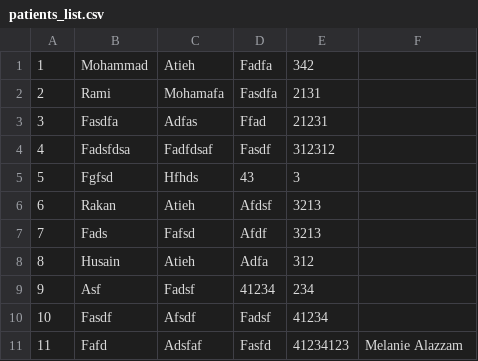
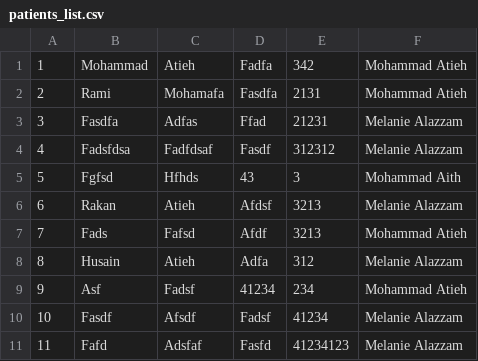
Before and after one commit to drmohammadatieh/DoctorSurgery, a CSV file: patients_list.csv, drawn as a sheet.

```diff
--- a/patients_list.csv
+++ b/patients_list.csv
@@ -1,11 +1,11 @@
-1,Mohammad,Atieh,Fadfa,342
-2,Rami,Mohamafa,Fasdfa,2131
-3,Fasdfa,Adfas,Ffad,21231
-4,Fadsfdsa,Fadfdsaf,Fasdf,312312
-5,Fgfsd,Hfhds,43,3
-6,Rakan,Atieh,Afdsf,3213
-7,Fads,Fafsd,Afdf,3213
-8,Husain,Atieh,Adfa,312
-9,Asf,Fadsf,41234,234,
-10,Fasdf,Afsdf,Fadsf,41234,
+1,Mohammad,Atieh,Fadfa,342,Mohammad Atieh
+2,Rami,Mohamafa,Fasdfa,2131,Mohammad Atieh
+3,Fasdfa,Adfas,Ffad,21231,Melanie Alazzam
+4,Fadsfdsa,Fadfdsaf,Fasdf,312312,Melanie Alazzam
+5,Fgfsd,Hfhds,43,3,Mohammad Aith
+6,Rakan,Atieh,Afdsf,3213,Melanie Alazzam
+7,Fads,Fafsd,Afdf,3213,Mohammad Atieh
+8,Husain,Atieh,Adfa,312,Melanie Alazzam
+9,Asf,Fadsf,41234,234,Mohammad Atieh
+10,Fasdf,Afsdf,Fadsf,41234,Melanie Alazzam
 11,Fafd,Adsfaf,Fasfd,41234123,Melanie Alazzam
```
Also changed, not shown: appointments_schedule - Dr. Mohammad Atieh.csv, 9 other files.
